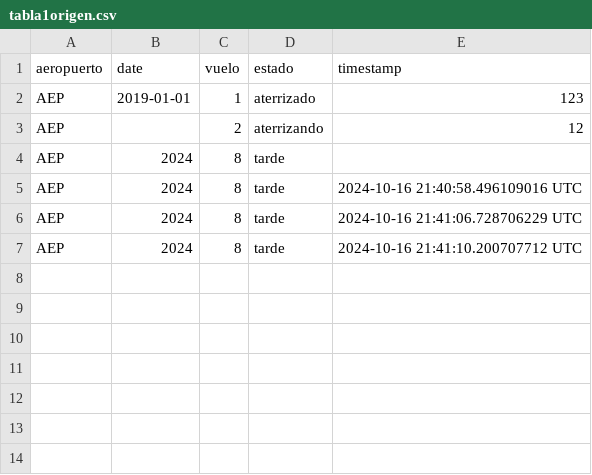
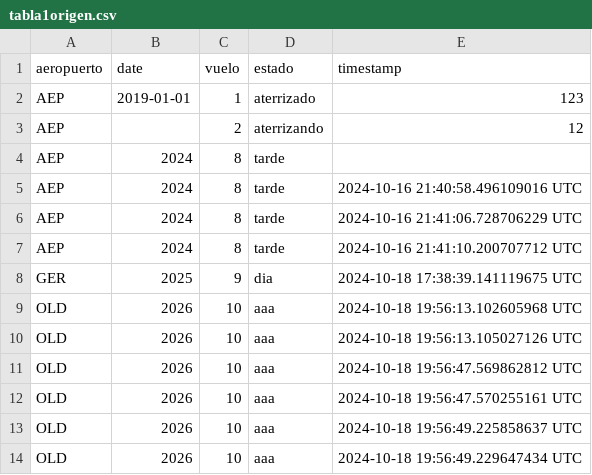
Before and after one commit to Jmenechian/Cassandra-Like-DB, a CSV file: src/tablas/tabla1origen.csv, drawn as a sheet.

```diff
--- a/src/tablas/tabla1origen.csv
+++ b/src/tablas/tabla1origen.csv
@@ -7 +7,8 @@ AEP,2024,8,tarde,2024-10-16 21:41:06.728706229 UTC
 AEP,2024,8,tarde,2024-10-16 21:41:10.200707712 UTC
+GER,2025,9,dia,2024-10-18 17:38:39.141119675 UTC
+OLD,2026,10,aaa,2024-10-18 19:56:13.102605968 UTC
+OLD,2026,10,aaa,2024-10-18 19:56:13.105027126 UTC
+OLD,2026,10,aaa,2024-10-18 19:56:47.569862812 UTC
+OLD,2026,10,aaa,2024-10-18 19:56:47.570255161 UTC
+OLD,2026,10,aaa,2024-10-18 19:56:49.225858637 UTC
+OLD,2026,10,aaa,2024-10-18 19:56:49.229647434 UTC
```
Also changed, not shown: 9 other files.
